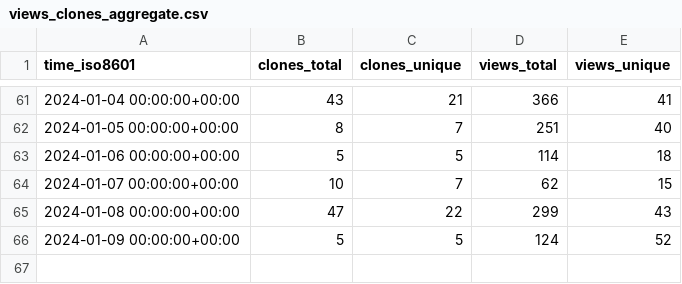
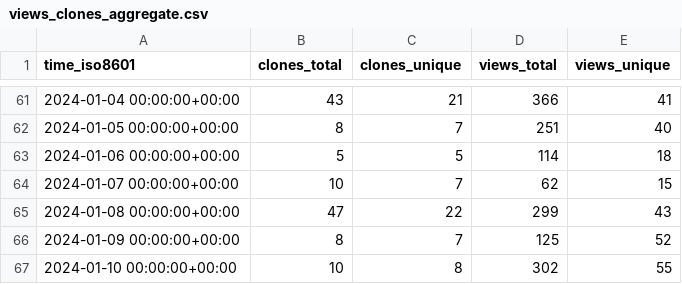
Before and after one commit to nutui-uniapp/nutui-uniapp, a CSV file: nutui-uniapp/nutui-uniapp/ghrs-data/views_clones_aggregate.csv, drawn as a sheet; only a part is shown, gaps mark what is left out.

```diff
--- a/nutui-uniapp/nutui-uniapp/ghrs-data/views_clones_aggregate.csv
+++ b/nutui-uniapp/nutui-uniapp/ghrs-data/views_clones_aggregate.csv
@@ -65,2 +65,3 @@ time_iso8601,clones_total,clones_unique,views_total,views_unique
 2024-01-08 00:00:00+00:00,47,22,299,43
-2024-01-09 00:00:00+00:00,5,5,124,52
+2024-01-09 00:00:00+00:00,8,7,125,52
+2024-01-10 00:00:00+00:00,10,8,302,55
```
Also changed, not shown: 1 other file.
